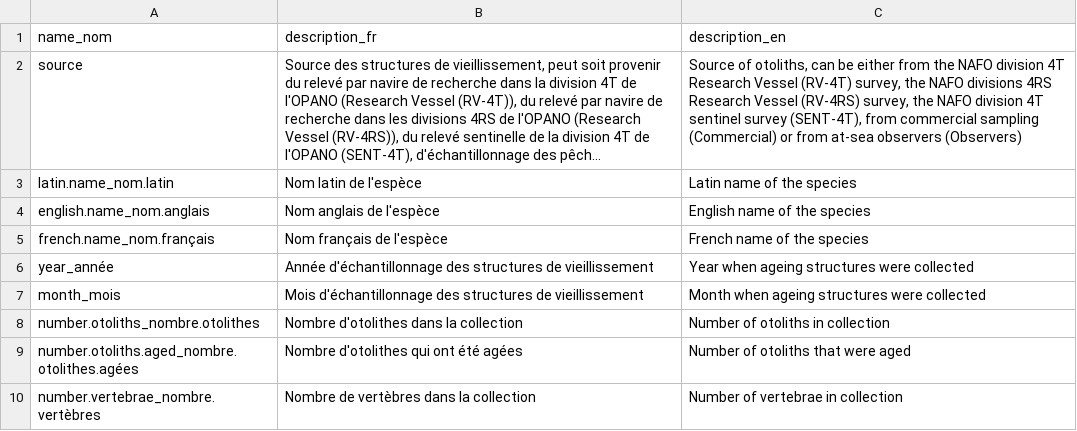
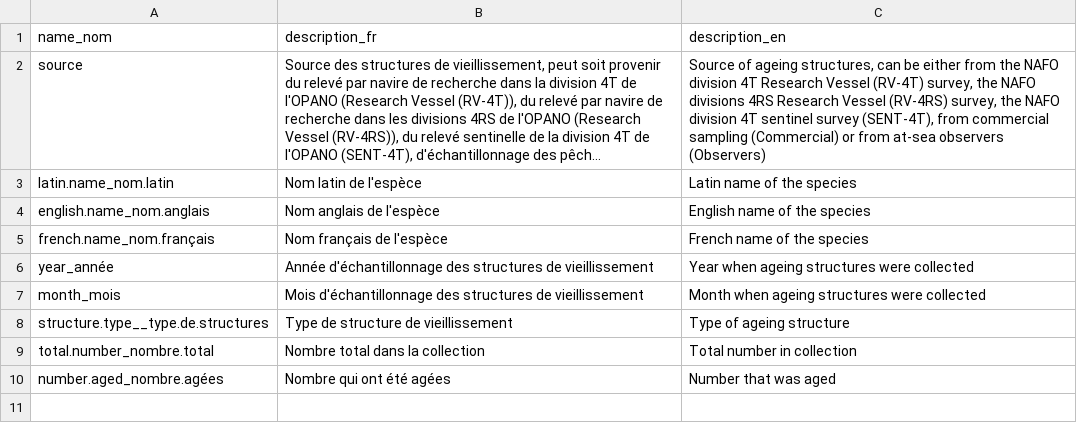
Before and after one commit to dfo-gulf-science/fgp-datasets, a CSV file: 98913402 (ageing structures)/open_data_files/data-dictionary.csv, drawn as a sheet; long unchanged cells end in …; removed rows and columns are numbered as before the commit, all else as after; the diff names each change by its address in the sheet, - before the commit and + after, or states it on an @@ line.

Commit message:
ageing structures refactoring

```diff
--- a/98913402 (ageing structures)/open_data_files/data-dictionary.csv
+++ b/98913402 (ageing structures)/open_data_files/data-dictionary.csv
-C2 (description_en): Source of otoliths, can be…
+C2 (description_en): Source of ageing structures, can be…
-row 8: number.otoliths_nombre.otolithes | Nombre d'otolithes dans la collection | Number of otoliths in collection
-row 9: number.otoliths.aged_nombre.otolithes.agées | Nombre d'otolithes qui ont été agées | Number of otoliths that were aged
-row 10: number.vertebrae_nombre.vertèbres | Nombre de vertèbres dans la collection | Number of vertebrae in collection
+row 8: structure.type__type.de.structures | Type de structure de vieillissement | Type of ageing structure
+row 9: total.number_nombre.total | Nombre total dans la collection | Total number in collection
+row 10: number.aged_nombre.agées | Nombre qui ont été agées | Number that was aged
```
Also changed, not shown: 2 other files.
